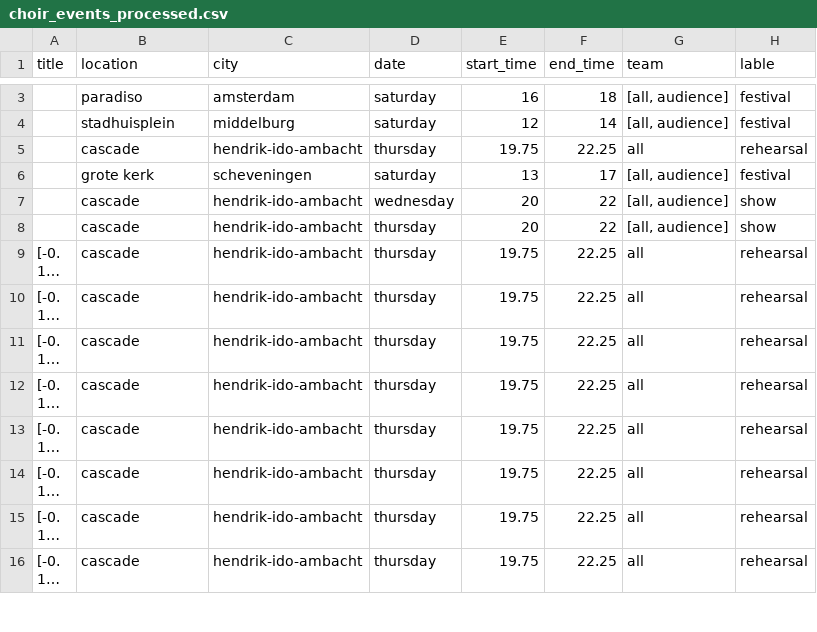
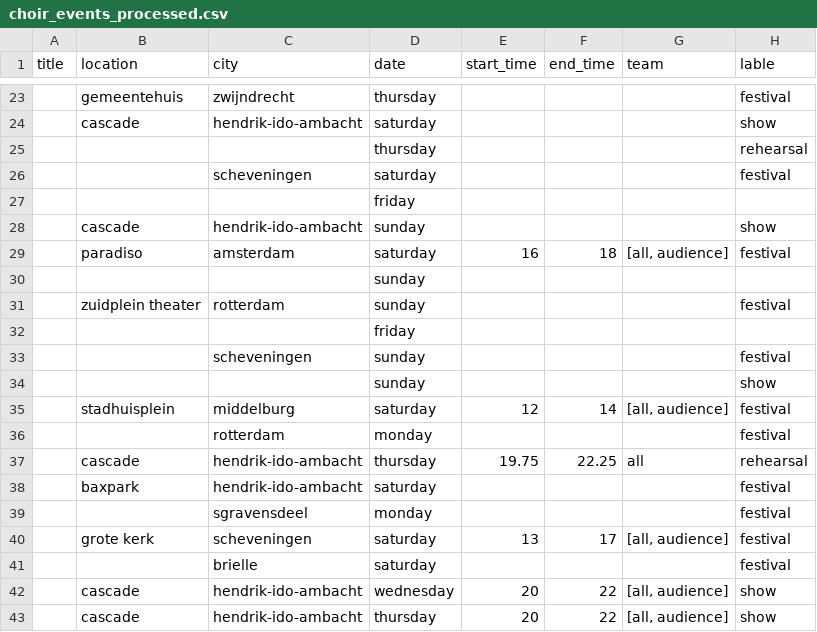
Before and after one commit to LuukFTF/prg08-eindopdracht, a CSV file: docs/data/choir_events_processed.csv, drawn as a sheet; only a part is shown, gaps mark what is left out; the shorter side is filled out with more unchanged rows; long unchanged cells end in …; the diff covers the shown part only.

Commit message:
update data

```diff
--- a/docs/data/choir_events_processed.csv
+++ b/docs/data/choir_events_processed.csv
@@ -3,5 +23,20 @@
+"","gemeentehuis","zwijndrecht","thursday",,,"","festival"
+"","cascade","hendrik-ido-ambacht","saturday",,,"","show"
+"","","","thursday",,,"","rehearsal"
+"","","scheveningen","saturday",,,"","festival"
+"","","","friday",,,"",""
+"","cascade","hendrik-ido-ambacht","sunday",,,"","show"
 "","paradiso","amsterdam","saturday",16,18,"[all, audience]","festival"
+"","","","sunday",,,"",""
+"","zuidplein theater","rotterdam","sunday",,,"","festival"
+"","","","friday",,,"",""
+"","","scheveningen","sunday",,,"","festival"
+"","","","sunday",,,"","show"
 "","stadhuisplein","middelburg","saturday",12,14,"[all, audience]","festival"
+"","","rotterdam","monday",,,"","festival"
 "","cascade","hendrik-ido-ambacht","thursday",19.75,22.25,"all","rehearsal"
+"","baxpark","hendrik-ido-ambacht","saturday",,,"","festival"
+"","","sgravensdeel","monday",,,"","festival"
 "","grote kerk","scheveningen","saturday",13,17,"[all, audience]","festival"
+"","","brielle","saturday",,,"","festival"
 "","cascade","hendrik-ido-ambacht","wednesday",20,22,"[all, audience]","show"
```
Also changed, not shown: 19 added rows, 26 removed rows and 4 moved rows elsewhere in this file, docs/data/choir_events_raw.csv, 3 other files.
